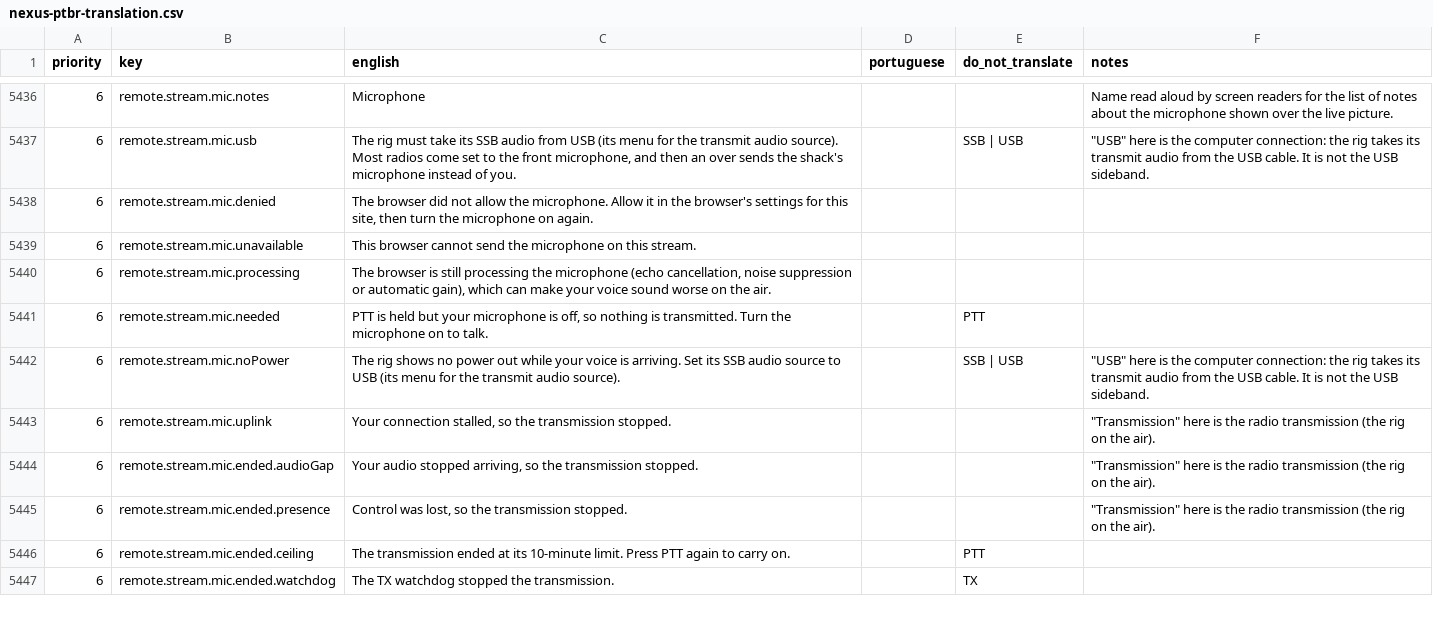
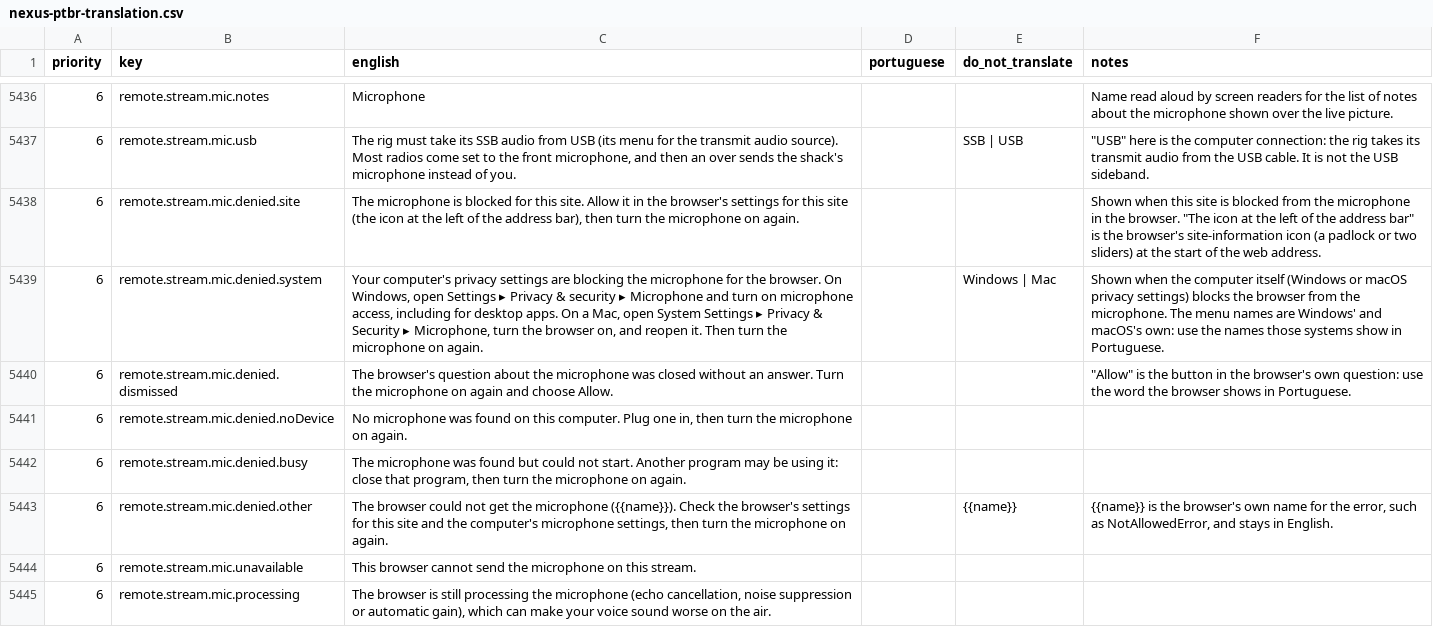
Before and after one commit to kd9taw/Nexus, a CSV file: translations/pt-BR/nexus-ptbr-translation.csv, drawn as a sheet; only a part is shown, gaps mark what is left out; the shorter side is filled out with more unchanged rows; addresses are those after the commit; the diff names each change by its address in the sheet, - before the commit and + after, or states it on an @@ line.

```diff
--- a/translations/pt-BR/nexus-ptbr-translation.csv
+++ b/translations/pt-BR/nexus-ptbr-translation.csv
+row 5438: 6 | remote.stream.mic.denied.site | The microphone is blocked for this site. Allow it in the browser's settings for this site (the icon at the left of the address bar), then turn the microphone on again. |  |  | Shown when this site is blocked from the microphone in the browser. "The icon at the left of the address bar" is the browser's site-information icon (a padlock or two sliders) at the start of the web address.
+row 5439: 6 | remote.stream.mic.denied.system | Your computer's privacy settings are blocking the microphone for the browser. On Windows, open Settings ▸ Privacy & security ▸ Microphone and turn on microphone access, including for desktop apps. On a Mac, open System Settings ▸ Privacy & Security ▸ Microphone, turn the browser on, and reopen it. Then turn the microphone on again. |  | Windows | Mac | Shown when the computer itself (Windows or macOS privacy settings) blocks the browser from the microphone. The menu names are Windows' and macOS's own: use the names those systems show in Portuguese.
+row 5440: 6 | remote.stream.mic.denied.dismissed | The browser's question about the microphone was closed without an answer. Turn the microphone on again and choose Allow. |  |  | "Allow" is the button in the browser's own question: use the word the browser shows in Portuguese.
+row 5441: 6 | remote.stream.mic.denied.noDevice | No microphone was found on this computer. Plug one in, then turn the microphone on again.
-B5442 (key): remote.stream.mic.denied
+B5442 (key): remote.stream.mic.denied.busy
-C5442 (english): The browser did not allow the microphone. Allow it in the browser's settings for this site, then turn…
+C5442 (english): The microphone was found but could not start. Another program may be using it: close that program, then turn…
+row 5443: 6 | remote.stream.mic.denied.other | The browser could not get the microphone ({{name}}). Check the browser's settings for this site and the computer's microphone settings, then turn the microphone on again. |  | {{name}} | {{name}} is the browser's own name for the error, such as NotAllowedError, and stays in English.
```
Also changed, not shown: 3 other files.
